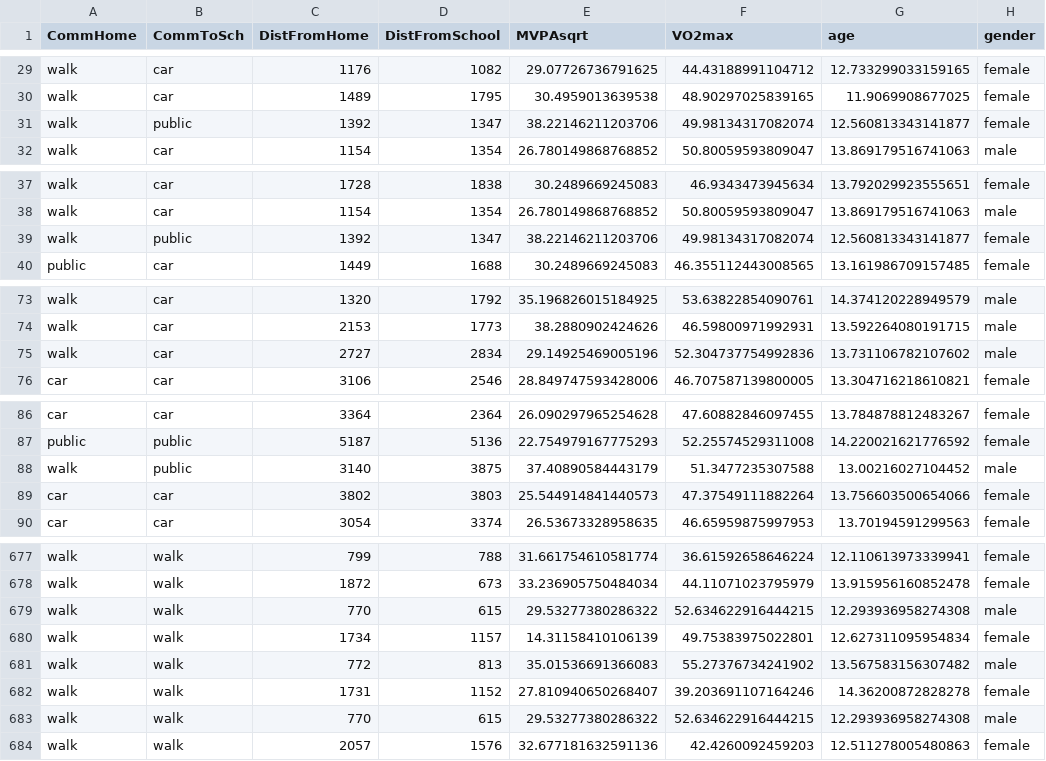
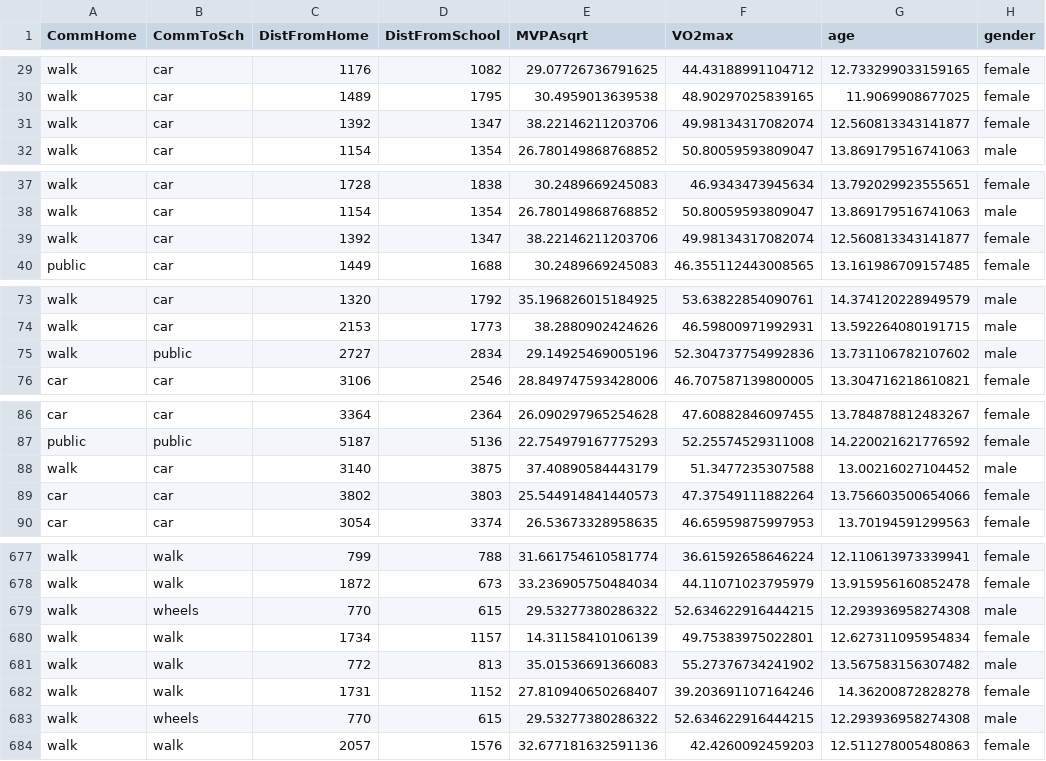
Before and after one commit to BIH-MI/commute-health-anonymization, a CSV file: data/output.csv, drawn as a sheet; only a part is shown, gaps mark what is left out; the diff covers the shown part only.

```diff
--- a/data/output.csv
+++ b/data/output.csv
@@ -30,3 +30,3 @@ walk,car,1176,1082,29.07726736791625,44.43188991104712,12.733299033159165,female
 walk,car,1489,1795,30.4959013639538,48.90297025839165,11.9069908677025,female
-walk,public,1392,1347,38.22146211203706,49.98134317082074,12.560813343141877,female
+walk,car,1392,1347,38.22146211203706,49.98134317082074,12.560813343141877,female
 walk,car,1154,1354,26.780149868768852,50.80059593809047,13.869179516741063,male
@@ -38,3 +38,3 @@ walk,car,1728,1838,30.2489669245083,46.9343473945634,13.792029923555651,female
 walk,car,1154,1354,26.780149868768852,50.80059593809047,13.869179516741063,male
-walk,public,1392,1347,38.22146211203706,49.98134317082074,12.560813343141877,female
+walk,car,1392,1347,38.22146211203706,49.98134317082074,12.560813343141877,female
 public,car,1449,1688,30.2489669245083,46.355112443008565,13.161986709157485,female
@@ -74,3 +74,3 @@ walk,car,1320,1792,35.196826015184925,53.63822854090761,14.374120228949579,male
 walk,car,2153,1773,38.2880902424626,46.59800971992931,13.592264080191715,male
-walk,car,2727,2834,29.14925469005196,52.304737754992836,13.731106782107602,male
+walk,public,2727,2834,29.14925469005196,52.304737754992836,13.731106782107602,male
 car,car,3106,2546,28.849747593428006,46.707587139800005,13.304716218610821,female
@@ -87,3 +87,3 @@ car,car,3364,2364,26.090297965254628,47.60882846097455,13.784878812483267,female
 public,public,5187,5136,22.754979167775293,52.25574529311008,14.220021621776592,female
-walk,public,3140,3875,37.40890584443179,51.3477235307588,13.00216027104452,male
+walk,car,3140,3875,37.40890584443179,51.3477235307588,13.00216027104452,male
 car,car,3802,3803,25.544914841440573,47.37549111882264,13.756603500654066,female
@@ -678,3 +678,3 @@ walk,walk,799,788,31.661754610581774,36.61592658646224,12.110613973339941,female
 walk,walk,1872,673,33.236905750484034,44.11071023795979,13.915956160852478,female
-walk,walk,770,615,29.53277380286322,52.634622916444215,12.293936958274308,male
+walk,wheels,770,615,29.53277380286322,52.634622916444215,12.293936958274308,male
 walk,walk,1734,1157,14.31158410106139,49.75383975022801,12.627311095954834,female
@@ -682,3 +682,3 @@ walk,walk,772,813,35.01536691366083,55.27376734241902,13.567583156307482,male
 walk,walk,1731,1152,27.810940650268407,39.203691107164246,14.36200872828278,female
-walk,walk,770,615,29.53277380286322,52.634622916444215,12.293936958274308,male
+walk,wheels,770,615,29.53277380286322,52.634622916444215,12.293936958274308,male
 walk,walk,2057,1576,32.677181632591136,42.4260092459203,12.511278005480863,female
```
Also changed, not shown: 20 edited cells elsewhere in this file, 4 other files.
